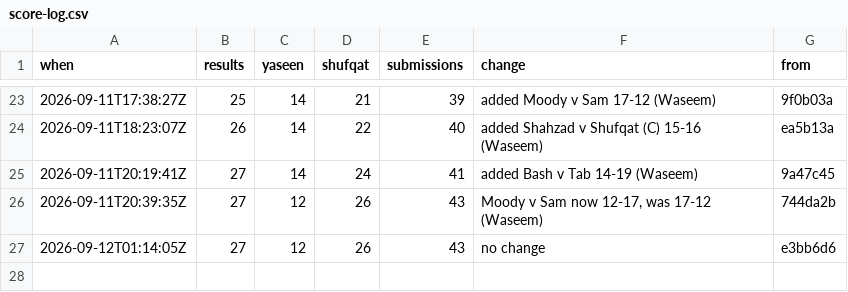
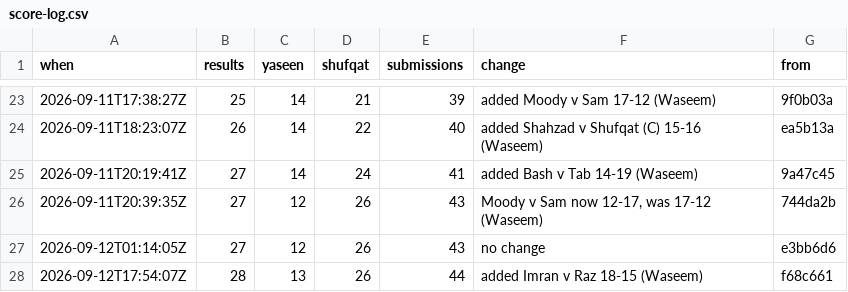
Before and after one commit to Ubiguy/Mates-Playing-Golf-Dashboard, a CSV file: score-log.csv, drawn as a sheet; only a part is shown, gaps mark what is left out; the diff names each change by its address in the sheet, - before the commit and + after, or states it on an @@ line.

```diff
--- a/score-log.csv
+++ b/score-log.csv
+row 28: 2026-09-12T17:54:07Z | 28 | 13 | 26 | 44 | added Imran v Raz 18-15 (Waseem) | f68c661
```
Also changed, not shown: 12 other files.
